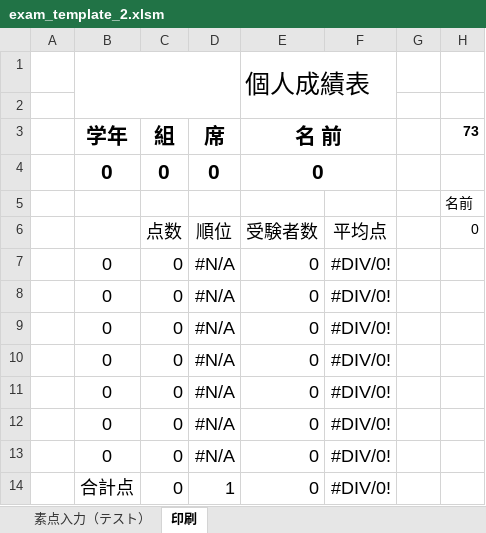
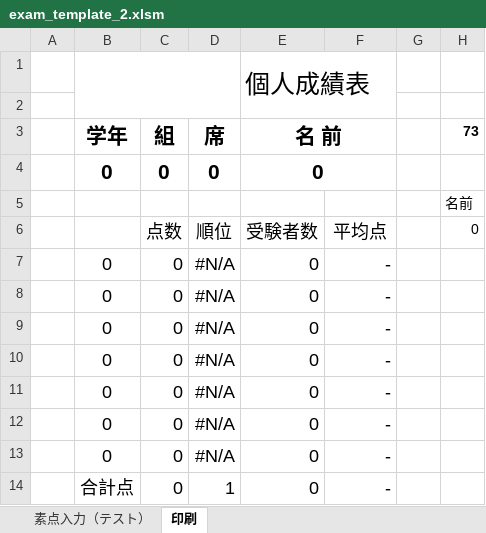
Before and after one commit to carlosvitoriasonge-a11y/student-app-backend, an Excel workbook: templates/exam_template_2.xlsm, sheet 印刷, drawn as a sheet; only a part is shown; values as stored, in another font and other column widths than the file's, no borders; charts and pictures not drawn; the diff names each change by its address in the sheet, - before the commit and + after, or states it on an @@ line.

```diff
--- a/templates/exam_template_2.xlsm (sheet 印刷)
+++ b/templates/exam_template_2.xlsm (sheet 印刷)
-F7:F14: #DIV/0!
+F7:F14: -
```
Also changed, not shown: sheet 素点入力（テスト）, formulas that keep their value, templates/exam_template_1.xlsm, templates/exam_template_3.xlsm, 1 other file.
